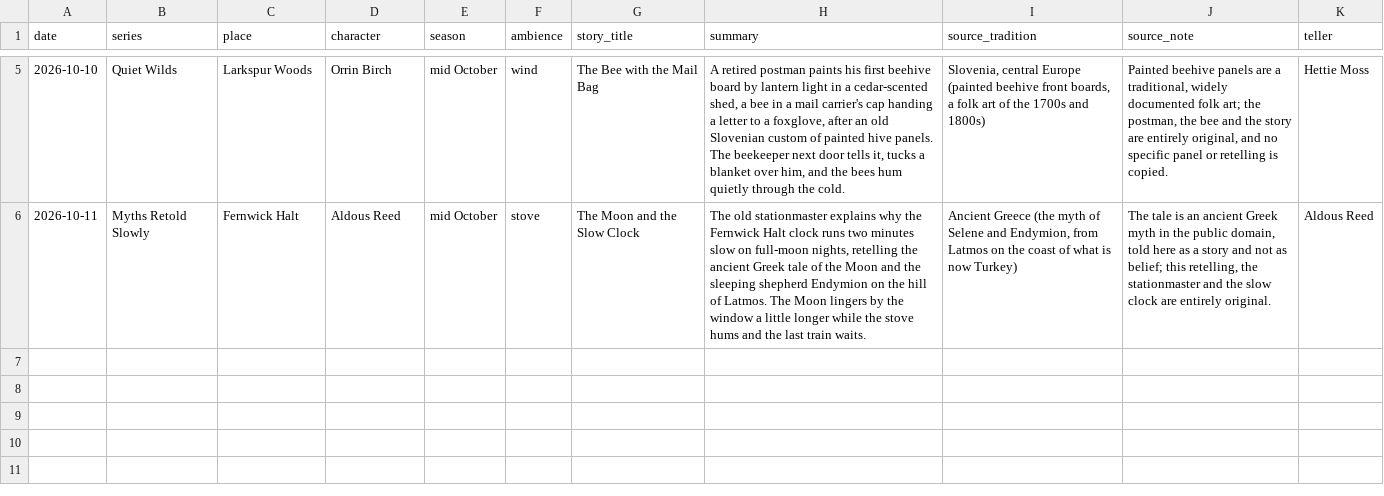
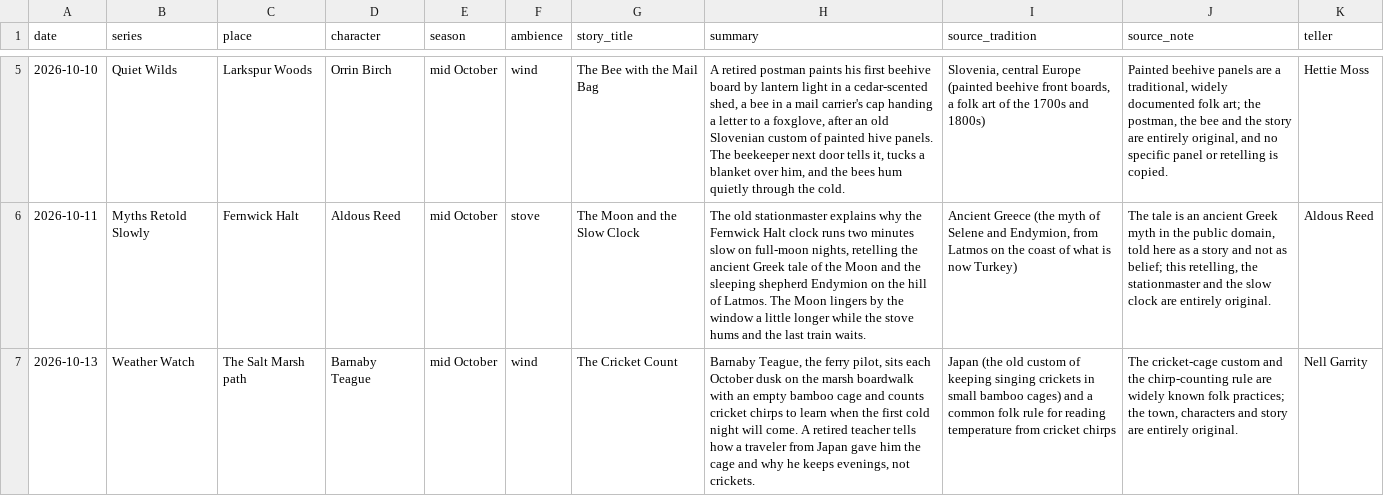
Before and after one commit to mkhalidhaque/lamplit-hour, a CSV file: world/story_log.csv, drawn as a sheet; only a part is shown, gaps mark what is left out; the diff names each change by its address in the sheet, - before the commit and + after, or states it on an @@ line.

```diff
--- a/world/story_log.csv
+++ b/world/story_log.csv
+row 7: 2026-10-13 | Weather Watch | The Salt Marsh path | Barnaby Teague | mid October | wind | The Cricket Count | Barnaby Teague, the ferry pilot, sits each October dusk on the marsh boardwalk with an empty bamboo cage and counts cricket chirps to learn when the first cold night will come. A retired teacher tells how a traveler from Japan gave him the cage and why he keeps evenings, not crickets. | Japan (the old custom of keeping singing crickets in small bamboo cages) and a common folk rule for reading temperature from cricket chirps | The cricket-cage custom and the chirp-counting rule are widely known folk practices; the town, characters and story are entirely original. | Nell Garrity
```
Also changed, not shown: 2 other files.
